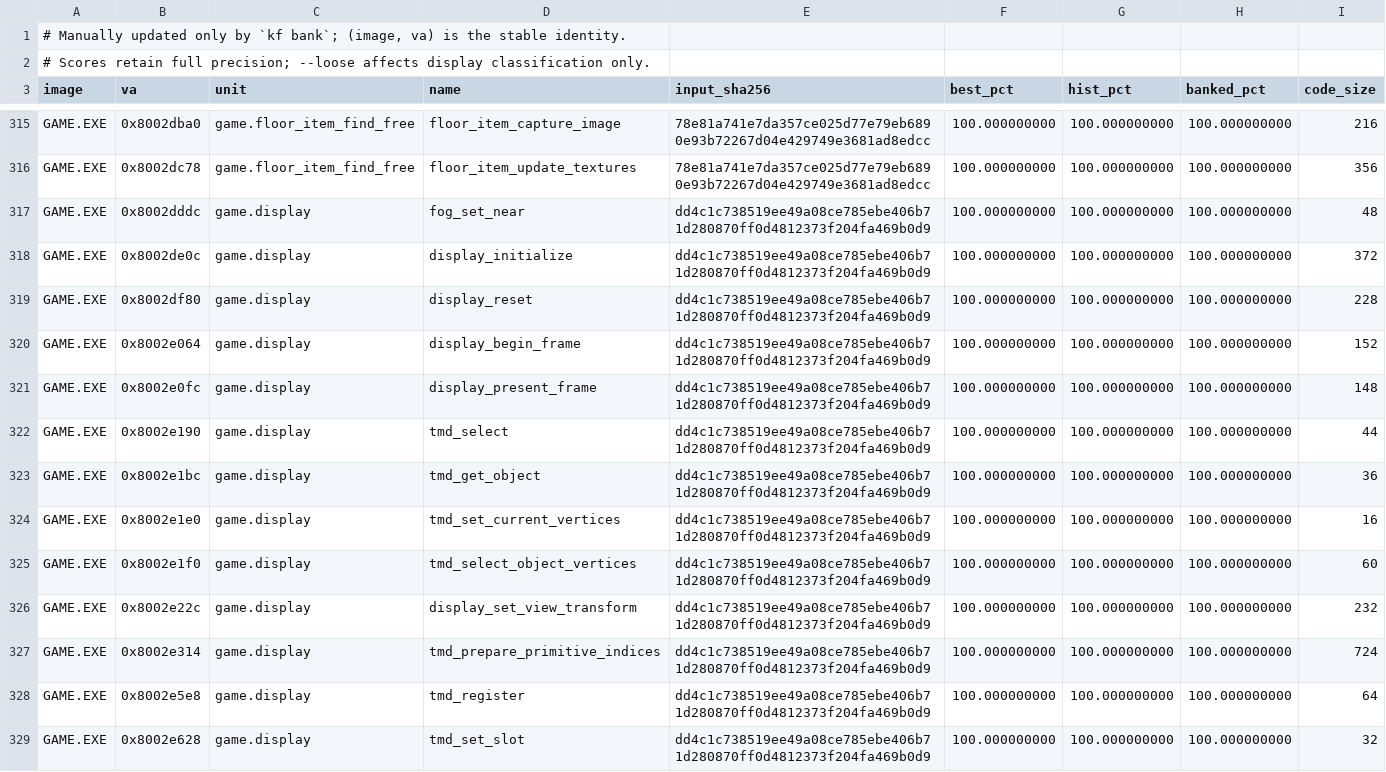
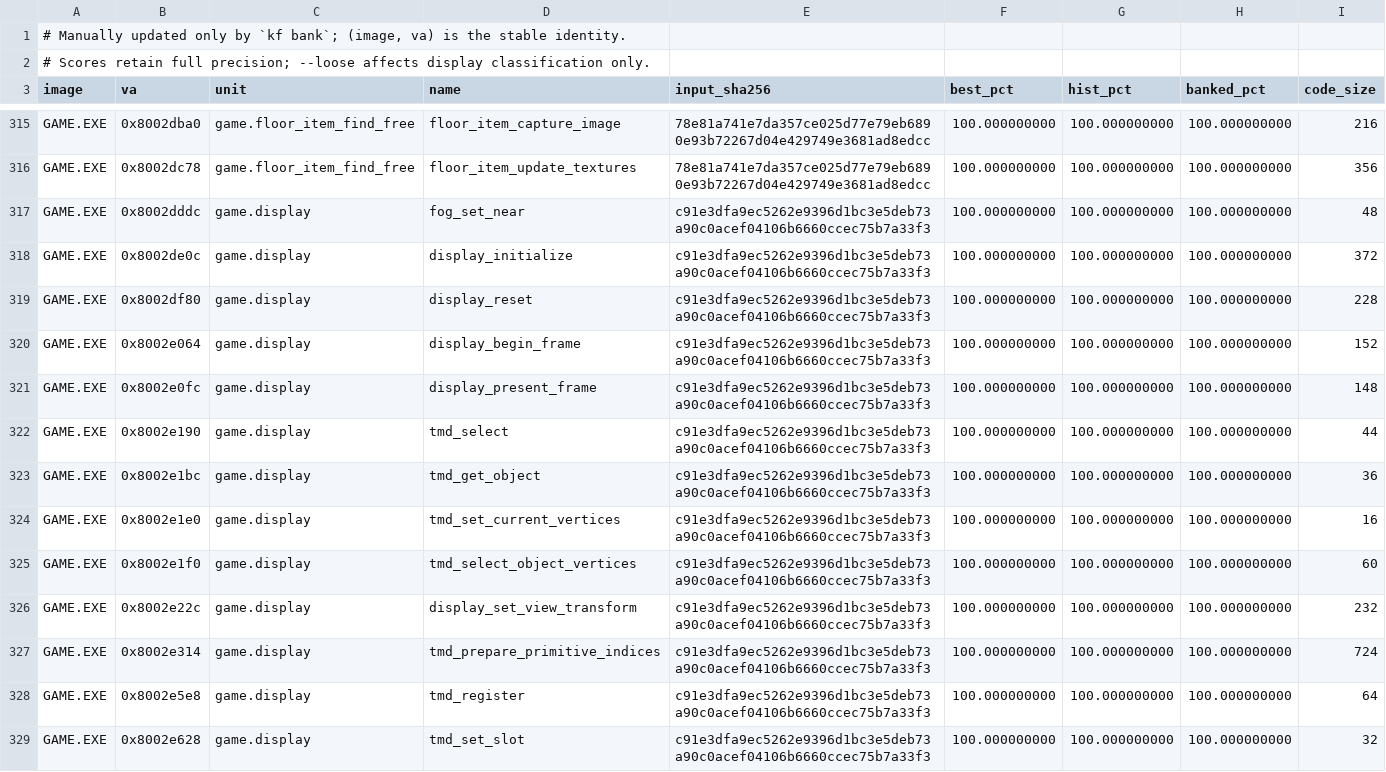
Before and after one commit to Voicedrew11/kings-field-2-decomp, a TSV file: config/match_baseline.tsv, drawn as a sheet; only a part is shown, gaps mark what is left out; the diff covers the shown part only.

```diff
--- a/config/match_baseline.tsv
+++ b/config/match_baseline.tsv
@@ -316,14 +316,14 @@ GAME.EXE	0x8002dba0	game.floor_item_find_free	floor_item_capture_image	78e81a741
 GAME.EXE	0x8002dc78	game.floor_item_find_free	floor_item_update_textures	78e81a741e7da357ce025d77e79eb6890e93b72267d04e429749e3681ad8edcc	100.000000000	100.000000000	100.000000000	356
-GAME.EXE	0x8002dddc	game.display	fog_set_near	dd4c1c738519ee49a08ce785ebe406b71d280870ff0d4812373f204fa469b0d9	100.000000000	100.000000000	100.000000000	48
-GAME.EXE	0x8002de0c	game.display	display_initialize	dd4c1c738519ee49a08ce785ebe406b71d280870ff0d4812373f204fa469b0d9	100.000000000	100.000000000	100.000000000	372
-GAME.EXE	0x8002df80	game.display	display_reset	dd4c1c738519ee49a08ce785ebe406b71d280870ff0d4812373f204fa469b0d9	100.000000000	100.000000000	100.000000000	228
-GAME.EXE	0x8002e064	game.display	display_begin_frame	dd4c1c738519ee49a08ce785ebe406b71d280870ff0d4812373f204fa469b0d9	100.000000000	100.000000000	100.000000000	152
-GAME.EXE	0x8002e0fc	game.display	display_present_frame	dd4c1c738519ee49a08ce785ebe406b71d280870ff0d4812373f204fa469b0d9	100.000000000	100.000000000	100.000000000	148
-GAME.EXE	0x8002e190	game.display	tmd_select	dd4c1c738519ee49a08ce785ebe406b71d280870ff0d4812373f204fa469b0d9	100.000000000	100.000000000	100.000000000	44
-GAME.EXE	0x8002e1bc	game.display	tmd_get_object	dd4c1c738519ee49a08ce785ebe406b71d280870ff0d4812373f204fa469b0d9	100.000000000	100.000000000	100.000000000	36
-GAME.EXE	0x8002e1e0	game.display	tmd_set_current_vertices	dd4c1c738519ee49a08ce785ebe406b71d280870ff0d4812373f204fa469b0d9	100.000000000	100.000000000	100.000000000	16
-GAME.EXE	0x8002e1f0	game.display	tmd_select_object_vertices	dd4c1c738519ee49a08ce785ebe406b71d280870ff0d4812373f204fa469b0d9	100.000000000	100.000000000	100.000000000	60
-GAME.EXE	0x8002e22c	game.display	display_set_view_transform	dd4c1c738519ee49a08ce785ebe406b71d280870ff0d4812373f204fa469b0d9	100.000000000	100.000000000	100.000000000	232
-GAME.EXE	0x8002e314	game.display	tmd_prepare_primitive_indices	dd4c1c738519ee49a08ce785ebe406b71d280870ff0d4812373f204fa469b0d9	100.000000000	100.000000000	100.000000000	724
-GAME.EXE	0x8002e5e8	game.display	tmd_register	dd4c1c738519ee49a08ce785ebe406b71d280870ff0d4812373f204fa469b0d9	100.000000000	100.000000000	100.000000000	64
-GAME.EXE	0x8002e628	game.display	tmd_set_slot	dd4c1c738519ee49a08ce785ebe406b71d280870ff0d4812373f204fa469b0d9	100.000000000	100.000000000	100.000000000	32
+GAME.EXE	0x8002dddc	game.display	fog_set_near	c91e3dfa9ec5262e9396d1bc3e5deb73a90c0acef04106b6660ccec75b7a33f3	100.000000000	100.000000000	100.000000000	48
+GAME.EXE	0x8002de0c	game.display	display_initialize	c91e3dfa9ec5262e9396d1bc3e5deb73a90c0acef04106b6660ccec75b7a33f3	100.000000000	100.000000000	100.000000000	372
+GAME.EXE	0x8002df80	game.display	display_reset	c91e3dfa9ec5262e9396d1bc3e5deb73a90c0acef04106b6660ccec75b7a33f3	100.000000000	100.000000000	100.000000000	228
+GAME.EXE	0x8002e064	game.display	display_begin_frame	c91e3dfa9ec5262e9396d1bc3e5deb73a90c0acef04106b6660ccec75b7a33f3	100.000000000	100.000000000	100.000000000	152
+GAME.EXE	0x8002e0fc	game.display	display_present_frame	c91e3dfa9ec5262e9396d1bc3e5deb73a90c0acef04106b6660ccec75b7a33f3	100.000000000	100.000000000	100.000000000	148
+GAME.EXE	0x8002e190	game.display	tmd_select	c91e3dfa9ec5262e9396d1bc3e5deb73a90c0acef04106b6660ccec75b7a33f3	100.000000000	100.000000000	100.000000000	44
+GAME.EXE	0x8002e1bc	game.display	tmd_get_object	c91e3dfa9ec5262e9396d1bc3e5deb73a90c0acef04106b6660ccec75b7a33f3	100.000000000	100.000000000	100.000000000	36
+GAME.EXE	0x8002e1e0	game.display	tmd_set_current_vertices	c91e3dfa9ec5262e9396d1bc3e5deb73a90c0acef04106b6660ccec75b7a33f3	100.000000000	100.000000000	100.000000000	16
+GAME.EXE	0x8002e1f0	game.display	tmd_select_object_vertices	c91e3dfa9ec5262e9396d1bc3e5deb73a90c0acef04106b6660ccec75b7a33f3	100.000000000	100.000000000	100.000000000	60
+GAME.EXE	0x8002e22c	game.display	display_set_view_transform	c91e3dfa9ec5262e9396d1bc3e5deb73a90c0acef04106b6660ccec75b7a33f3	100.000000000	100.000000000	100.000000000	232
+GAME.EXE	0x8002e314	game.display	tmd_prepare_primitive_indices	c91e3dfa9ec5262e9396d1bc3e5deb73a90c0acef04106b6660ccec75b7a33f3	100.000000000	100.000000000	100.000000000	724
+GAME.EXE	0x8002e5e8	game.display	tmd_register	c91e3dfa9ec5262e9396d1bc3e5deb73a90c0acef04106b6660ccec75b7a33f3	100.000000000	100.000000000	100.000000000	64
+GAME.EXE	0x8002e628	game.display	tmd_set_slot	c91e3dfa9ec5262e9396d1bc3e5deb73a90c0acef04106b6660ccec75b7a33f3	100.000000000	100.000000000	100.000000000	32
```
Also changed, not shown: 105 edited cells elsewhere in this file.
